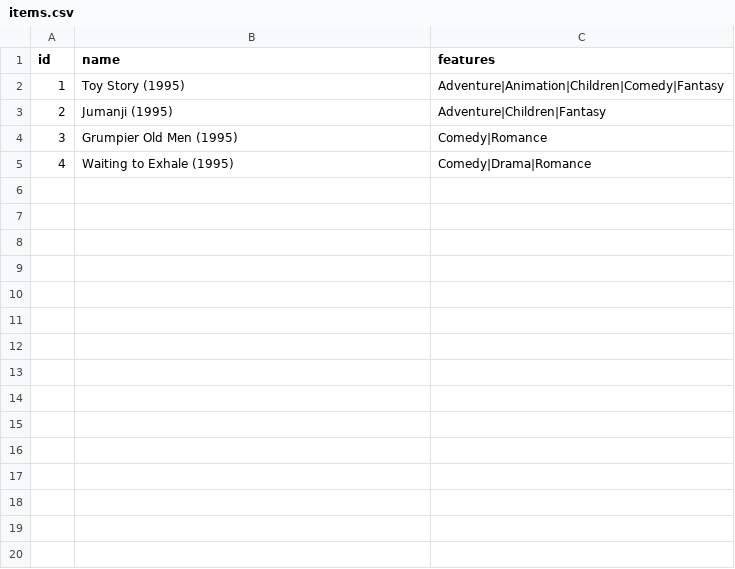
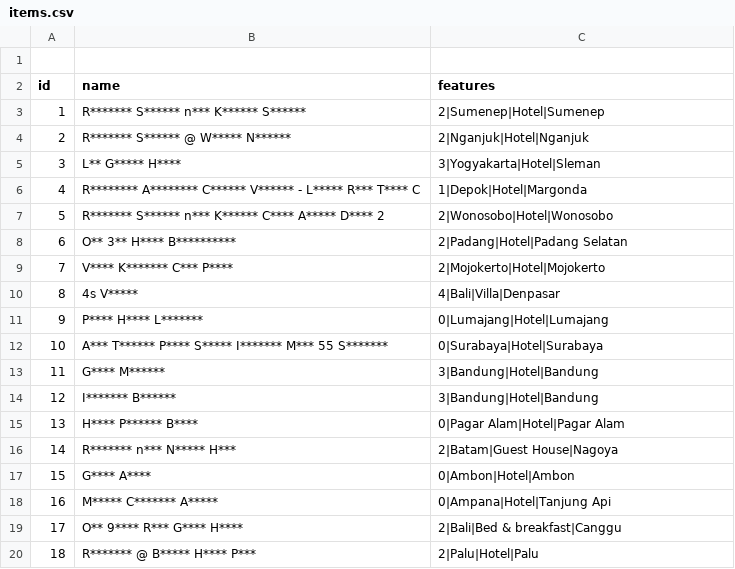
Before and after one commit to filmangullo/Collaborative-Filtering---Matrix-Factorization---Feedforward-Neural-Network---XGBoost, a CSV file: dataset_dummy/items.csv, drawn as a sheet; only a part is shown; the diff covers the shown part only.

```diff
--- a/dataset_dummy/items.csv
+++ b/dataset_dummy/items.csv
@@ -1,5 +1,20 @@
+
 id,name,features
-1,Toy Story (1995),Adventure|Animation|Children|Comedy|Fantasy
-2,Jumanji (1995),Adventure|Children|Fantasy
-3,Grumpier Old Men (1995),Comedy|Romance
-4,Waiting to Exhale (1995),Comedy|Drama|Romance
+1,R******* S****** n*** K****** S******,2|Sumenep|Hotel|Sumenep
+2,R******* S****** @ W***** N******,2|Nganjuk|Hotel|Nganjuk
+3,L** G***** H****,3|Yogyakarta|Hotel|Sleman
+4,R******** A******** C****** V****** - L***** R*** T**** C,1|Depok|Hotel|Margonda
+5,R******* S****** n*** K****** C**** A***** D**** 2,2|Wonosobo|Hotel|Wonosobo
+6,O** 3** H**** B**********,2|Padang|Hotel|Padang Selatan
+7,V**** K******* C*** P****,2|Mojokerto|Hotel|Mojokerto
+8,4s V*****,4|Bali|Villa|Denpasar
+9,P**** H**** L*******,0|Lumajang|Hotel|Lumajang
+10,A*** T****** P**** S***** I******* M*** 55 S*******,0|Surabaya|Hotel|Surabaya
+11,G**** M******,3|Bandung|Hotel|Bandung
+12,I******* B******,3|Bandung|Hotel|Bandung
+13,H**** P****** B****,0|Pagar Alam|Hotel|Pagar Alam
+14,R******* n*** N***** H***,2|Batam|Guest House|Nagoya
+15,G**** A****,0|Ambon|Hotel|Ambon
+16,M***** C******* A*****,0|Ampana|Hotel|Tanjung Api
+17,O** 9**** R*** G**** H****,2|Bali|Bed & breakfast|Canggu
+18,R******* @ B***** H**** P***,2|Palu|Hotel|Palu
```
Also changed, not shown: 12 added rows elsewhere in this file, 6 other files.
